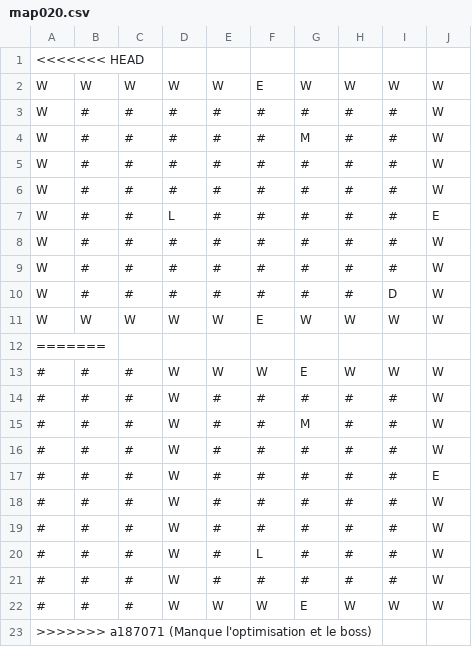
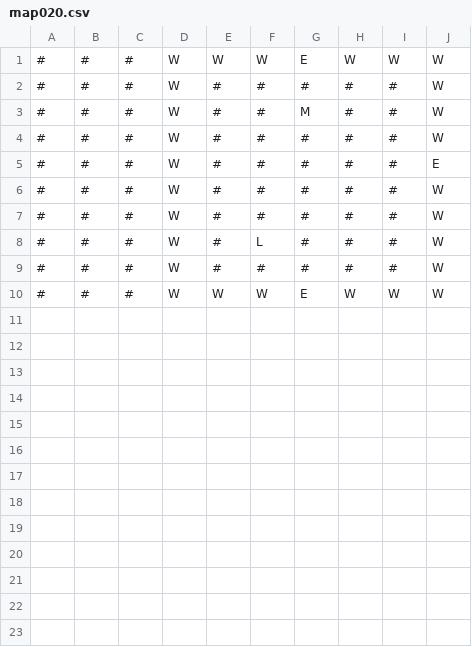
Before and after one commit to luxferre-code/SAE1.02_Thuillier_Doose, a CSV file: ressources/maps/map020.csv, drawn as a sheet; the diff names each change by its address in the sheet, - before the commit and + after, or states it on an @@ line.

```diff
--- a/ressources/maps/map020.csv
+++ b/ressources/maps/map020.csv
-row 1: <<<<<<< HEAD
-row 2: W | W | W | W | W | E | W | W | W | W
-row 3: W | # | # | # | # | # | # | # | # | W
-row 4: W | # | # | # | # | # | M | # | # | W
-row 5: W | # | # | # | # | # | # | # | # | W
-row 6: W | # | # | # | # | # | # | # | # | W
-row 7: W | # | # | L | # | # | # | # | # | E
-row 8: W | # | # | # | # | # | # | # | # | W
-row 9: W | # | # | # | # | # | # | # | # | W
-row 10: W | # | # | # | # | # | # | # | D | W
-row 11: W | W | W | W | W | E | W | W | W | W
-row 12: =======
-row 23: >>>>>>> a187071 (Manque l'optimisation et le boss)
```
Also changed, not shown: ressources/maps/map010.csv, ressources/maps/map014.csv, 29 other files.
